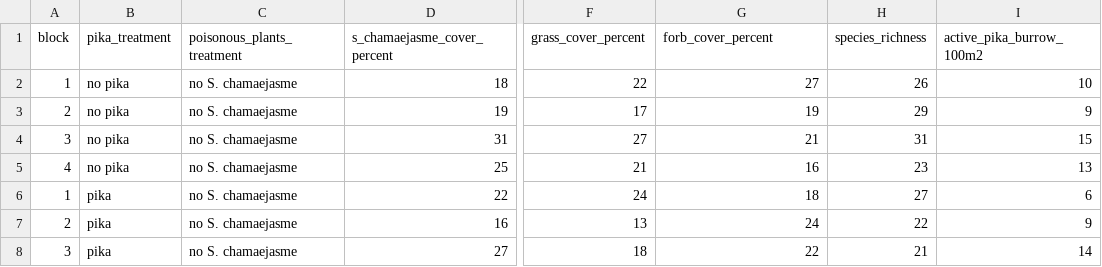
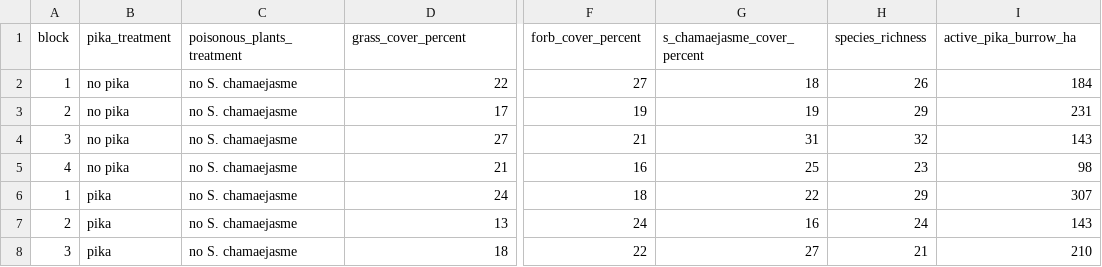
Before and after one commit to ddlawton/pika_yak_interactions, a CSV file: data/processed/initial_conditions/initial_plant_condition.csv, drawn as a sheet; only a part is shown, gaps mark what is left out; the diff covers the shown part only; the diff names each change by its address in the sheet, - before the commit and + after, or states it on an @@ line.

Commit message:
Upload New Initial Condition Data for Manipulated Experiments (May 2022) Fixes #9

```diff
--- a/data/processed/initial_conditions/initial_plant_condition.csv
+++ b/data/processed/initial_conditions/initial_plant_condition.csv
-D1: s_chamaejasme_cover_percent
+D1: grass_cover_percent
-F1: grass_cover_percent
+F1: forb_cover_percent
-G1: forb_cover_percent
+G1: s_chamaejasme_cover_percent
-I1: active_pika_burrow_100m2
+I1: active_pika_burrow_ha
-D2 (grass_cover_percent): 18
+D2 (grass_cover_percent): 22
-F2 (forb_cover_percent): 22
+F2 (forb_cover_percent): 27
-G2 (s_chamaejasme_cover_percent): 27
+G2 (s_chamaejasme_cover_percent): 18
-I2 (active_pika_burrow_ha): 10
+I2 (active_pika_burrow_ha): 184
-D3 (grass_cover_percent): 19
+D3 (grass_cover_percent): 17
-F3 (forb_cover_percent): 17
+F3 (forb_cover_percent): 19
-I3 (active_pika_burrow_ha): 9
+I3 (active_pika_burrow_ha): 231
-D4 (grass_cover_percent): 31
+D4 (grass_cover_percent): 27
-F4 (forb_cover_percent): 27
+F4 (forb_cover_percent): 21
-G4 (s_chamaejasme_cover_percent): 21
+G4 (s_chamaejasme_cover_percent): 31
-H4 (species_richness): 31
+H4 (species_richness): 32
-I4 (active_pika_burrow_ha): 15
+I4 (active_pika_burrow_ha): 143
-D5 (grass_cover_percent): 25
+D5 (grass_cover_percent): 21
-F5 (forb_cover_percent): 21
+F5 (forb_cover_percent): 16
-G5 (s_chamaejasme_cover_percent): 16
+G5 (s_chamaejasme_cover_percent): 25
-I5 (active_pika_burrow_ha): 13
+I5 (active_pika_burrow_ha): 98
-D6 (grass_cover_percent): 22
+D6 (grass_cover_percent): 24
-F6 (forb_cover_percent): 24
+F6 (forb_cover_percent): 18
-G6 (s_chamaejasme_cover_percent): 18
+G6 (s_chamaejasme_cover_percent): 22
-H6 (species_richness): 27
+H6 (species_richness): 29
-I6 (active_pika_burrow_ha): 6
+I6 (active_pika_burrow_ha): 307
-D7 (grass_cover_percent): 16
+D7 (grass_cover_percent): 13
-F7 (forb_cover_percent): 13
+F7 (forb_cover_percent): 24
-G7 (s_chamaejasme_cover_percent): 24
+G7 (s_chamaejasme_cover_percent): 16
-H7 (species_richness): 22
+H7 (species_richness): 24
-I7 (active_pika_burrow_ha): 9
+I7 (active_pika_burrow_ha): 143
-D8 (grass_cover_percent): 27
+D8 (grass_cover_percent): 18
-F8 (forb_cover_percent): 18
+F8 (forb_cover_percent): 22
-G8 (s_chamaejasme_cover_percent): 22
+G8 (s_chamaejasme_cover_percent): 27
-I8 (active_pika_burrow_ha): 14
+I8 (active_pika_burrow_ha): 210
```
Also changed, not shown: 34 edited cells elsewhere in this file, 3 other files.
